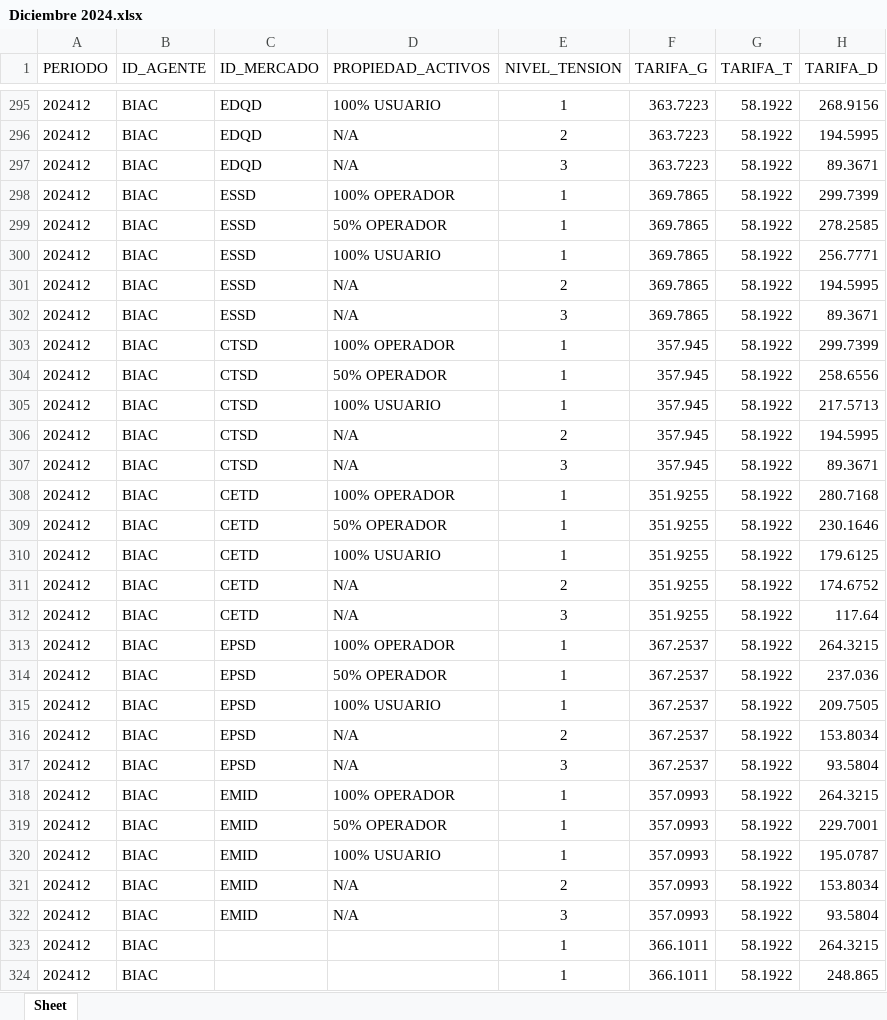
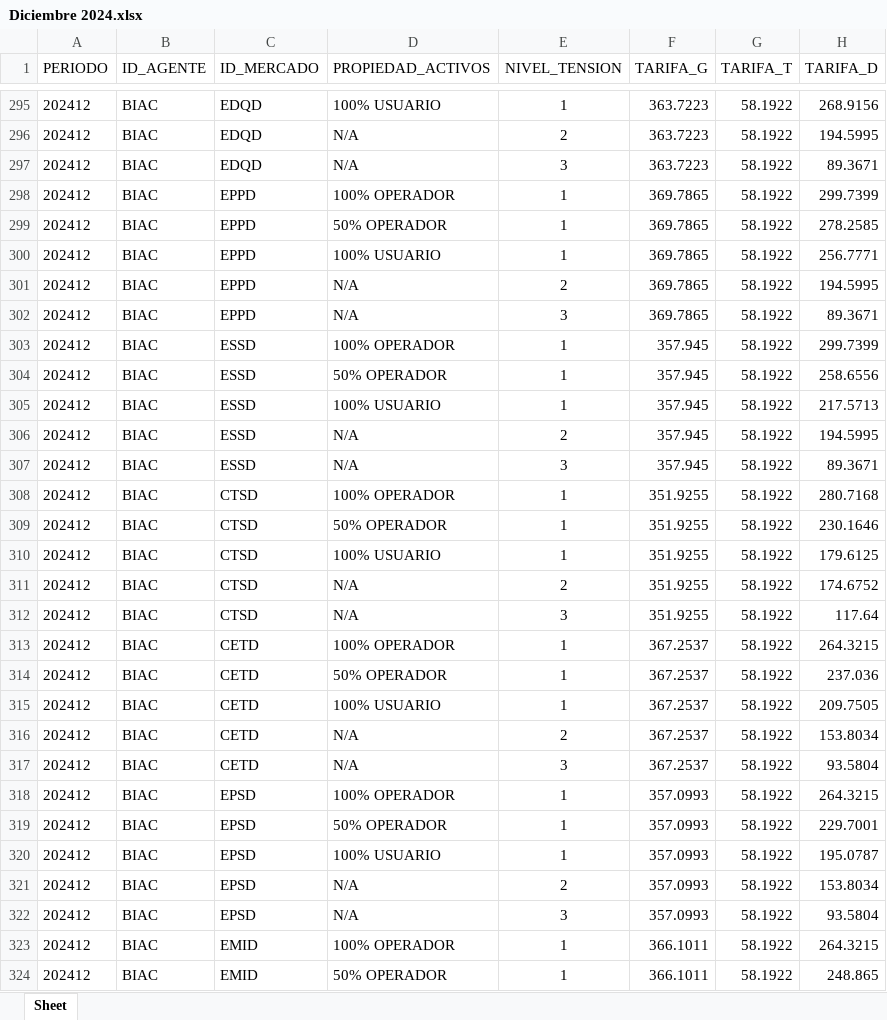
Before and after one commit to ANDRESJP1120/tarifas, an Excel workbook: rates/public/Diciembre 2024.xlsx, sheet Sheet, drawn as a sheet; only a part is shown, gaps mark what is left out; values as stored, in another font and other column widths than the file's, no borders; the diff covers the shown part only; the diff names each change by its address in the sheet, - before the commit and + after, or states it on an @@ line.

```diff
--- a/rates/public/Diciembre 2024.xlsx (sheet Sheet)
+++ b/rates/public/Diciembre 2024.xlsx (sheet Sheet)
-C298:C302 (ID_MERCADO): ESSD
+C298:C302 (ID_MERCADO): EPPD
-C303:C307 (ID_MERCADO): CTSD
+C303:C307 (ID_MERCADO): ESSD
-C308:C312 (ID_MERCADO): CETD
+C308:C312 (ID_MERCADO): CTSD
-C313:C317 (ID_MERCADO): EPSD
+C313:C317 (ID_MERCADO): CETD
-C318:C322 (ID_MERCADO): EMID
+C318:C322 (ID_MERCADO): EPSD
-C323:C324 (ID_MERCADO): (empty)
+C323:C324 (ID_MERCADO): EMID
-D323 (PROPIEDAD_ACTIVOS): (empty)
+D323 (PROPIEDAD_ACTIVOS): 100% OPERADOR
-D324 (PROPIEDAD_ACTIVOS): (empty)
+D324 (PROPIEDAD_ACTIVOS): 50% OPERADOR
```
Also changed, not shown: 11 edited cells elsewhere in this sheet, 10 other files.
